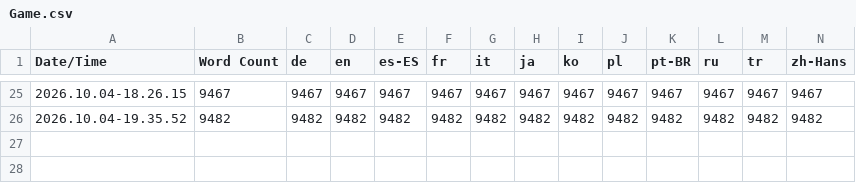
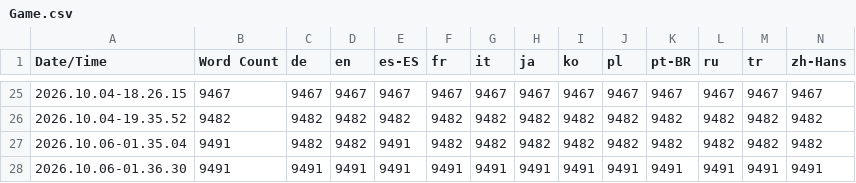
Before and after one commit to Unreal-portfolio/Tortunavy, a CSV file: Content/Localization/Game/Game.csv, drawn as a sheet; only a part is shown, gaps mark what is left out; rows hold the shown columns only; the diff names each change by its address in the sheet, - before the commit and + after, or states it on an @@ line.

```diff
--- a/Content/Localization/Game/Game.csv
+++ b/Content/Localization/Game/Game.csv
+row 27: 2026.10.06-01.35.04 | 9491 | 9482 | 9482 | 9491 | 9482 | 9482 | 9482 | 9482 | 9482 | 9482 | 9482 | 9482 | 9482
+row 28: 2026.10.06-01.36.30 | 9491 | 9491 | 9491 | 9491 | 9491 | 9491 | 9491 | 9491 | 9491 | 9491 | 9491 | 9491 | 9491
```
Also changed, not shown: 41 other files.
